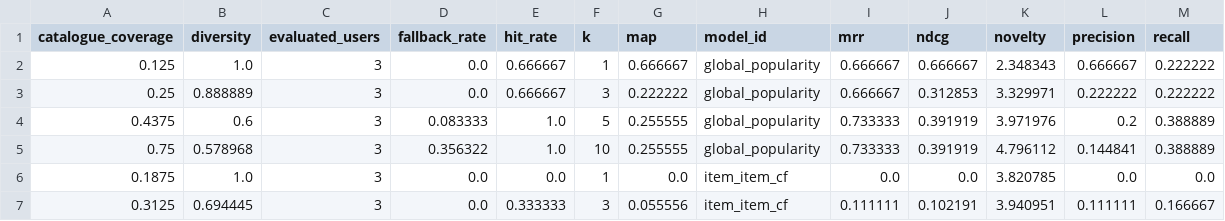
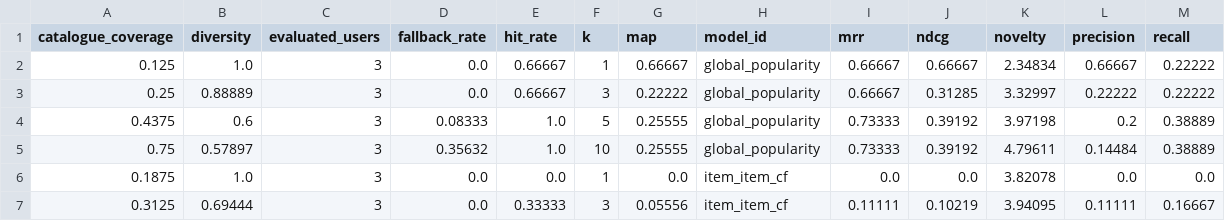
Before and after one commit to Ibraheemolasupogit/azure-product-growth-intelligence-platform, a CSV file: docs/evidence/milestone-8/metrics-by-k.csv, drawn as a sheet; only a part is shown; the diff covers the shown part only; the diff names each change by its address in the sheet, - before the commit and + after, or states it on an @@ line.

Commit message:
Fix deterministic recommendation metric evidence

```diff
--- a/docs/evidence/milestone-8/metrics-by-k.csv
+++ b/docs/evidence/milestone-8/metrics-by-k.csv
-E2:E3 (hit_rate): 0.666667
+E2:E3 (hit_rate): 0.66667
-G2 (map): 0.666667
+G2 (map): 0.66667
-I2:I3 (mrr): 0.666667
+I2:I3 (mrr): 0.66667
-J2 (ndcg): 0.666667
+J2 (ndcg): 0.66667
-K2 (novelty): 2.348343
+K2 (novelty): 2.34834
-L2 (precision): 0.666667
+L2 (precision): 0.66667
-M2:M3 (recall): 0.222222
+M2:M3 (recall): 0.22222
-B3 (diversity): 0.888889
+B3 (diversity): 0.88889
-G3 (map): 0.222222
+G3 (map): 0.22222
-J3 (ndcg): 0.312853
+J3 (ndcg): 0.31285
-K3 (novelty): 3.329971
+K3 (novelty): 3.32997
-L3 (precision): 0.222222
+L3 (precision): 0.22222
-D4 (fallback_rate): 0.083333
+D4 (fallback_rate): 0.08333
-G4:G5 (map): 0.255555
+G4:G5 (map): 0.25555
-I4:I5 (mrr): 0.733333
+I4:I5 (mrr): 0.73333
-J4:J5 (ndcg): 0.391919
+J4:J5 (ndcg): 0.39192
-K4 (novelty): 3.971976
+K4 (novelty): 3.97198
-M4:M5 (recall): 0.388889
+M4:M5 (recall): 0.38889
-B5 (diversity): 0.578968
+B5 (diversity): 0.57897
-D5 (fallback_rate): 0.356322
+D5 (fallback_rate): 0.35632
-K5 (novelty): 4.796112
+K5 (novelty): 4.79611
-L5 (precision): 0.144841
+L5 (precision): 0.14484
-K6 (novelty): 3.820785
+K6 (novelty): 3.82078
-B7 (diversity): 0.694445
+B7 (diversity): 0.69444
-E7 (hit_rate): 0.333333
+E7 (hit_rate): 0.33333
-G7 (map): 0.055556
+G7 (map): 0.05556
-I7 (mrr): 0.111111
+I7 (mrr): 0.11111
-J7 (ndcg): 0.102191
+J7 (ndcg): 0.10219
-K7 (novelty): 3.940951
+K7 (novelty): 3.94095
-L7 (precision): 0.111111
+L7 (precision): 0.11111
-M7 (recall): 0.166667
+M7 (recall): 0.16667
```
Also changed, not shown: 71 edited cells elsewhere in this file, docs/evidence/milestone-11/fact_recommendation_performance.csv, docs/evidence/milestone-8/catalogue-coverage.csv, 15 other files.
